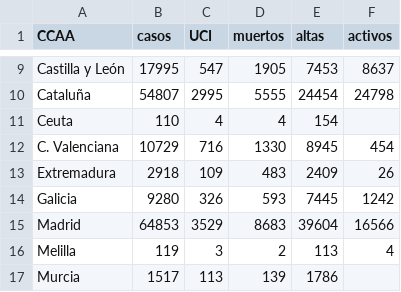
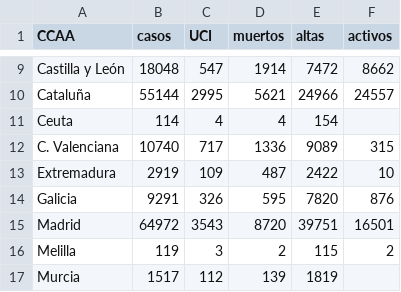
Before and after one commit to nachotronic/covid19, a CSV file: totales_ccaa_Activos.csv, drawn as a sheet; only a part is shown, gaps mark what is left out; the diff covers the shown part only; the diff names each change by its address in the sheet, - before the commit and + after, or states it on an @@ line.

```diff
--- a/totales_ccaa_Activos.csv
+++ b/totales_ccaa_Activos.csv
-B9 (casos): 17995
+B9 (casos): 18048
-D9 (muertos): 1905
+D9 (muertos): 1914
-E9 (altas): 7453
+E9 (altas): 7472
-F9 (activos): 8637
+F9 (activos): 8662
-B10 (casos): 54807
+B10 (casos): 55144
-D10 (muertos): 5555
+D10 (muertos): 5621
-E10 (altas): 24454
+E10 (altas): 24966
-F10 (activos): 24798
+F10 (activos): 24557
-B11 (casos): 110
+B11 (casos): 114
-B12 (casos): 10729
+B12 (casos): 10740
-C12 (UCI): 716
+C12 (UCI): 717
-D12 (muertos): 1330
+D12 (muertos): 1336
-E12 (altas): 8945
+E12 (altas): 9089
-F12 (activos): 454
+F12 (activos): 315
-B13 (casos): 2918
+B13 (casos): 2919
-D13 (muertos): 483
+D13 (muertos): 487
-E13 (altas): 2409
+E13 (altas): 2422
-F13 (activos): 26
+F13 (activos): 10
-B14 (casos): 9280
+B14 (casos): 9291
-D14 (muertos): 593
+D14 (muertos): 595
-E14 (altas): 7445
+E14 (altas): 7820
-F14 (activos): 1242
+F14 (activos): 876
-B15 (casos): 64853
+B15 (casos): 64972
-C15 (UCI): 3529
+C15 (UCI): 3543
-D15 (muertos): 8683
+D15 (muertos): 8720
-E15 (altas): 39604
+E15 (altas): 39751
-F15 (activos): 16566
+F15 (activos): 16501
-E16 (altas): 113
+E16 (altas): 115
-F16 (activos): 4
+F16 (activos): 2
-C17 (UCI): 113
+C17 (UCI): 112
-E17 (altas): 1786
+E17 (altas): 1819
```
Also changed, not shown: 46 edited cells elsewhere in this file, evolucion_espanya_casos_uci_altas_bajas.csv, mapa_evolucion_espanya.csv.
